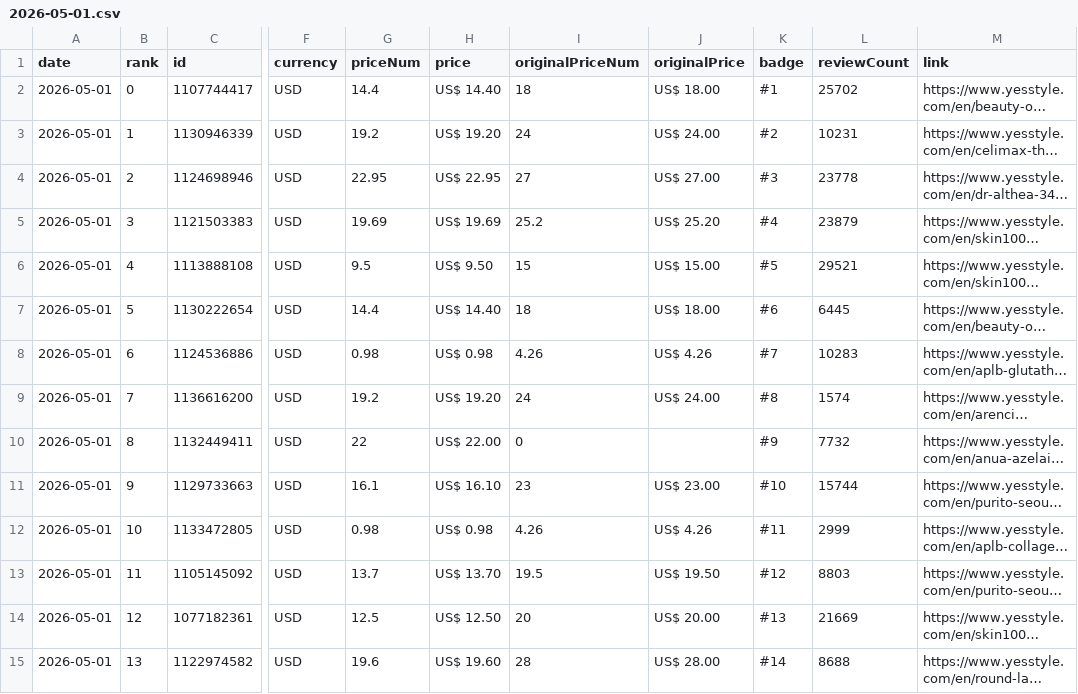
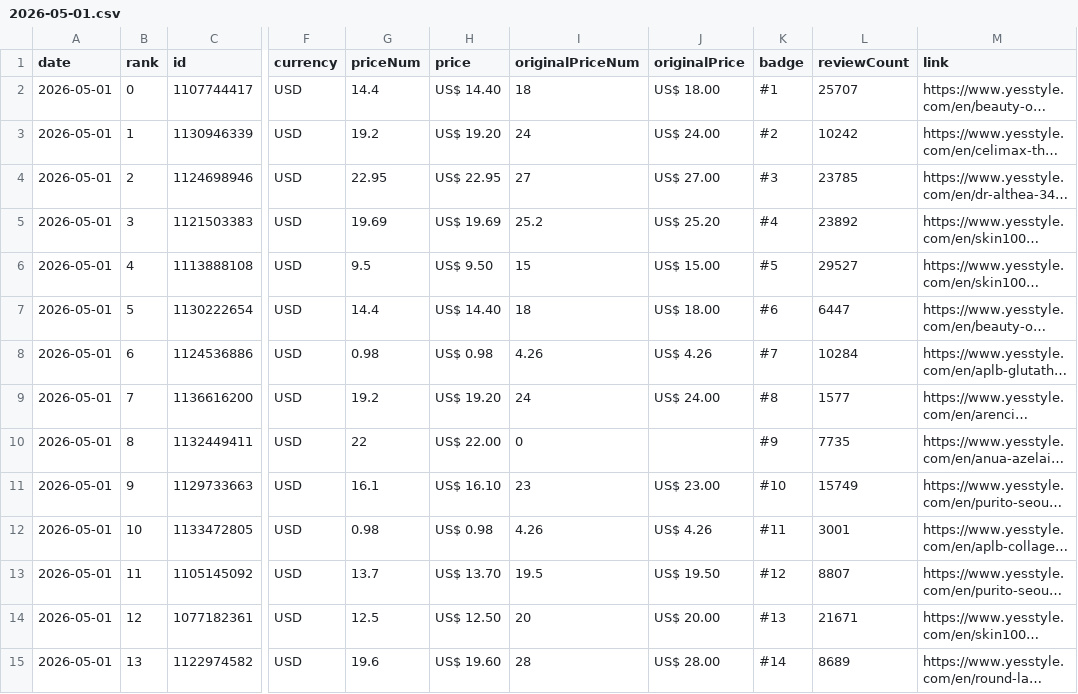
Before and after one commit to lhj-spec/yesstyle-rank-tracker, a CSV file: data/2026-05-01.csv, drawn as a sheet; only a part is shown, gaps mark what is left out; long unchanged cells end in …; the diff covers the shown part only; the diff names each change by its address in the sheet, - before the commit and + after, or states it on an @@ line.

```diff
--- a/data/2026-05-01.csv
+++ b/data/2026-05-01.csv
-L2 (reviewCount): 25702
+L2 (reviewCount): 25707
-L3 (reviewCount): 10231
+L3 (reviewCount): 10242
-L4 (reviewCount): 23778
+L4 (reviewCount): 23785
-L5 (reviewCount): 23879
+L5 (reviewCount): 23892
-L6 (reviewCount): 29521
+L6 (reviewCount): 29527
-L7 (reviewCount): 6445
+L7 (reviewCount): 6447
-L8 (reviewCount): 10283
+L8 (reviewCount): 10284
-L9 (reviewCount): 1574
+L9 (reviewCount): 1577
-L10 (reviewCount): 7732
+L10 (reviewCount): 7735
-L11 (reviewCount): 15744
+L11 (reviewCount): 15749
-L12 (reviewCount): 2999
+L12 (reviewCount): 3001
-L13 (reviewCount): 8803
+L13 (reviewCount): 8807
-L14 (reviewCount): 21669
+L14 (reviewCount): 21671
-L15 (reviewCount): 8688
+L15 (reviewCount): 8689
```
Also changed, not shown: 135 edited cells elsewhere in this file, 3 other files.
